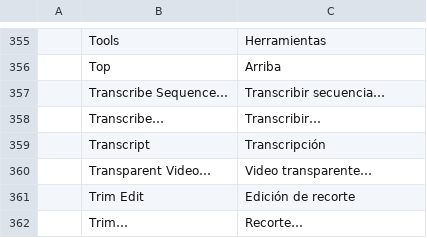
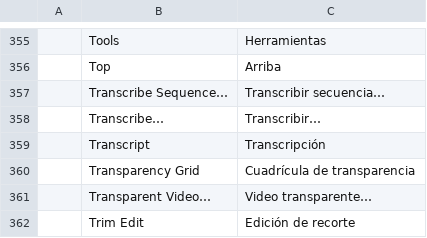
Before and after one commit to moheshmohan/AutoCut, a TSV file: crates/ui-egui/src/i18n/es.tsv, drawn as a sheet; only a part is shown, gaps mark what is left out; the shorter side is filled out with more unchanged rows; the diff names each change by its address in the sheet, - before the commit and + after, or states it on an @@ line.

Commit message:
Monitors: Transparency Grid shows the picture's transparent areas
The monitors flattened every frame over black before showing it, so the
transparent areas of a title, graphic or clip with an alpha channel
showed as black, and Display Mode > Alpha showed white everywhere. The
frame cache now keeps each pixel's alpha, with the same color bytes as
before, and texture_for still uploads frames opaque.

Transparency Grid, in View and in each monitor's wrench menu, paints a
white and #cccccc checkerboard of 8 pt squares behind the picture and
uploads the frame with its alpha, so the grid shows through. It is off
by default, and each monitor keeps its own setting. A magnified picture
paints only the squares in view, and in Comparison View the reference
frame gets the grid too. The GPU compositor's output and the render
previews are opaque, so while the grid is on the Program monitor and
the reference frame render the sequence live on the CPU
(Target::SequenceLive). Display Mode > Alpha now shows the frame's
alpha, and the Program monitor renders the sequence live for it too,
also in ranges that have a render preview.

The command is view.transparencyGrid; like the other view toggles it
takes {"enabled": bool} and {"monitor": "program"|"source"}, and the
setting is transparency_grid in ui.inspect and ui.set.

(cherry picked from commit 34f882992ee67acdc8028a0b95676d29955ec2d4)

```diff
--- a/crates/ui-egui/src/i18n/es.tsv
+++ b/crates/ui-egui/src/i18n/es.tsv
+row 360:  | Transparency Grid | Cuadrícula de transparencia
```
Also changed, not shown: crates/ui-egui/src/i18n/ja.tsv, crates/ui-egui/src/i18n/zh-cn.tsv, 11 other files.
